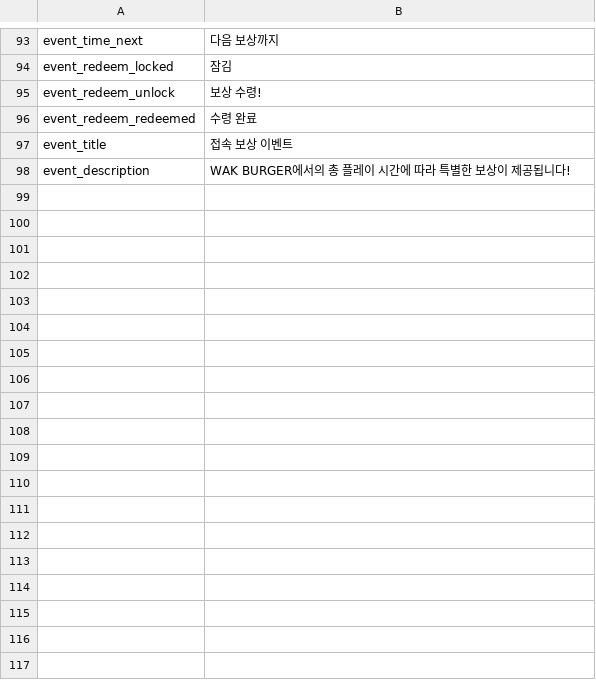
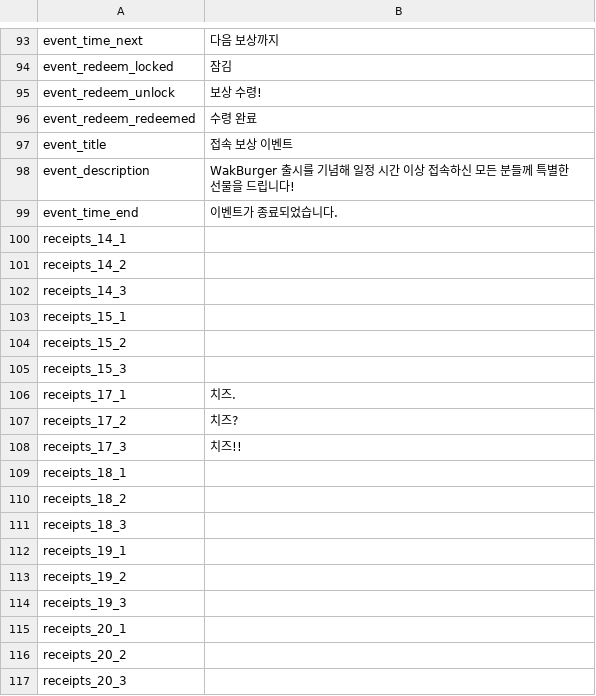
Before and after one commit to RealFT/WakKitchen, a CSV file: Assets/Resources/TextData/language_ko.csv, drawn as a sheet; only a part is shown, gaps mark what is left out; the diff covers the shown part only.

Commit message:
Add event timer logic, add receipt data logic
이벤트가 진행 기간 동안에는 게임 시작 시 팝업창이 활성화되도록 변경, 진행 기간이 종료되면 보상 기능 비활성화.
보상 받을 수 있으면 보상 아이콘 활성화.
레시피 데이터 로컬라이징 기능 추가. 로컬라이징 데이터 추가 중. 추후 연동 필요.

```diff
--- a/Assets/Resources/TextData/language_ko.csv
+++ b/Assets/Resources/TextData/language_ko.csv
@@ -97,2 +97,21 @@ event_redeem_redeemed,수령 완료
 event_title,접속 보상 이벤트
-event_description,WAK BURGER에서의 총 플레이 시간에 따라 특별한 보상이 제공됩니다!
+event_description,WakBurger 출시를 기념해 일정 시간 이상 접속하신 모든 분들께 특별한 선물을 드립니다!
+event_time_end,이벤트가 종료되었습니다.
+receipts_14_1,
+receipts_14_2,
+receipts_14_3,
+receipts_15_1,
+receipts_15_2,
+receipts_15_3,
+receipts_17_1,치즈.
+receipts_17_2,치즈?
+receipts_17_3,치즈!!
+receipts_18_1,
+receipts_18_2,
+receipts_18_3,
+receipts_19_1,
+receipts_19_2,
+receipts_19_3,
+receipts_20_1,
+receipts_20_2,
+receipts_20_3,
```
Also changed, not shown: 48 added rows elsewhere in this file, Assets/Resources/TextData/cardDatas.csv, Assets/Resources/TextData/language_en.csv, 22 other files.
